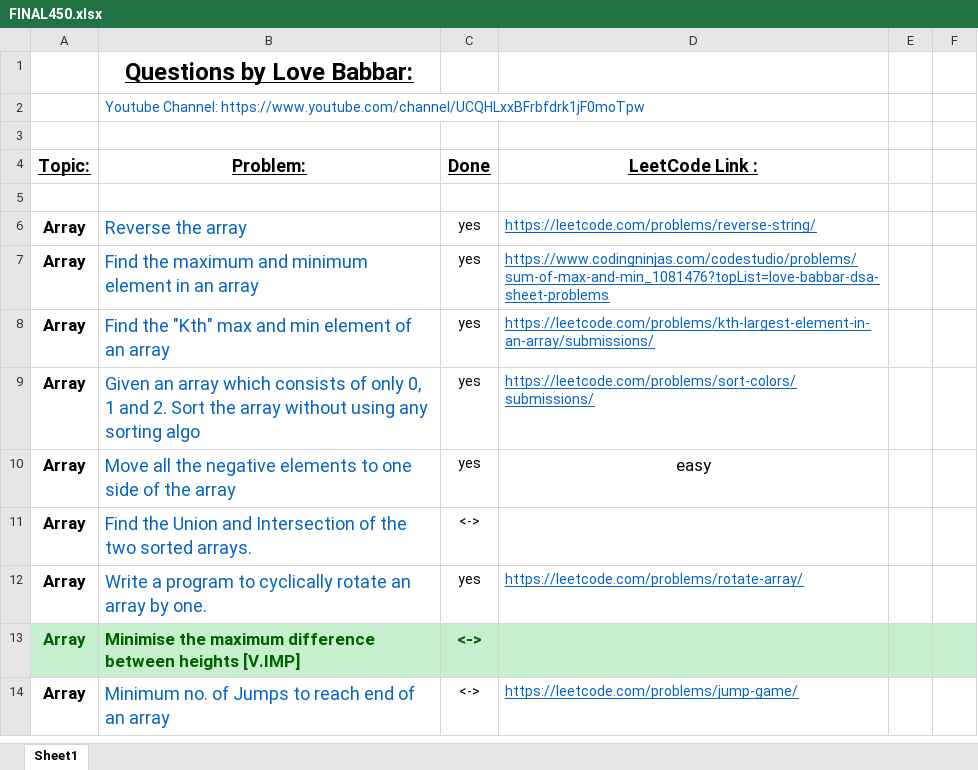
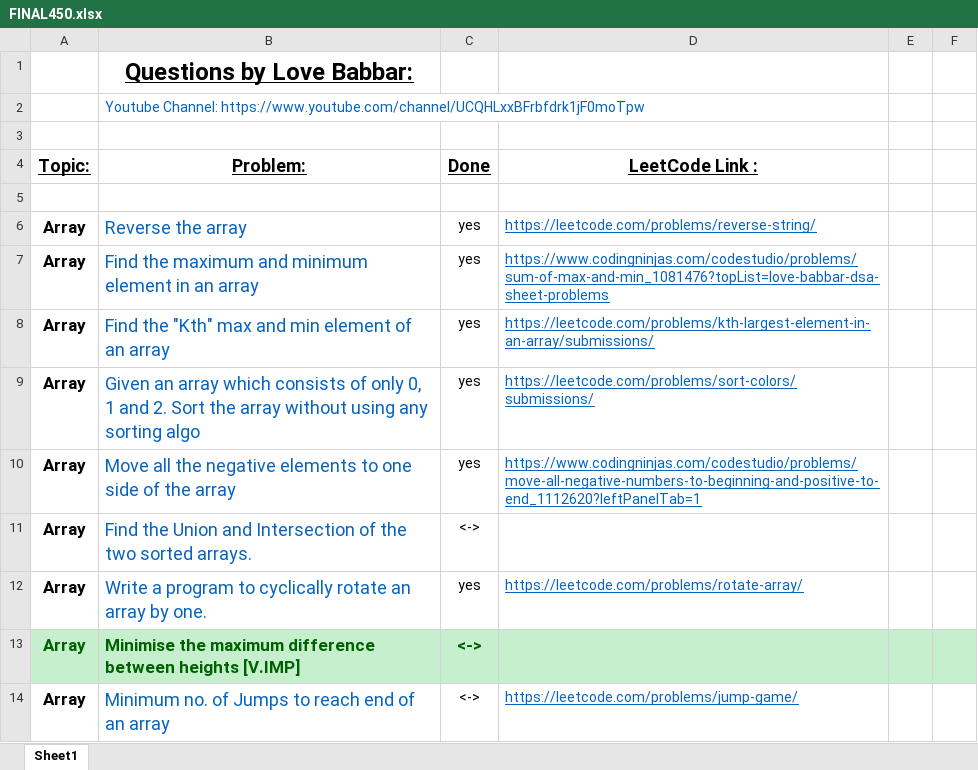
Before and after one commit to ancorp134/DSA, an Excel workbook: 450-QuestionSeries/FINAL450.xlsx, sheet Sheet1, drawn as a sheet; only a part is shown; values as stored, in another font and other column widths than the file's, no borders; the diff names each change by its address in the sheet, - before the commit and + after, or states it on an @@ line.

```diff
--- a/450-QuestionSeries/FINAL450.xlsx (sheet Sheet1)
+++ b/450-QuestionSeries/FINAL450.xlsx (sheet Sheet1)
-D10 (LeetCode Link :): easy
+D10 (LeetCode Link :): https://www.codingninjas.com/codestudio/problems/move-all-negative-numbers-to-beginning-and-positive-to-end_1112620?leftPanelTab=1
@@ D10 underline: off → on, text colour: black → #0563C1, text size: smaller, alignment: center → left @@
```
